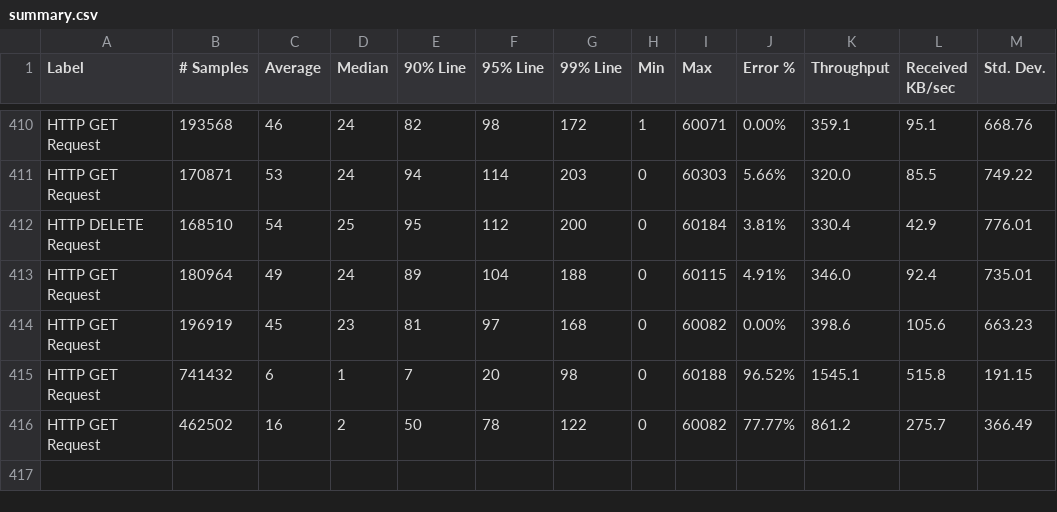
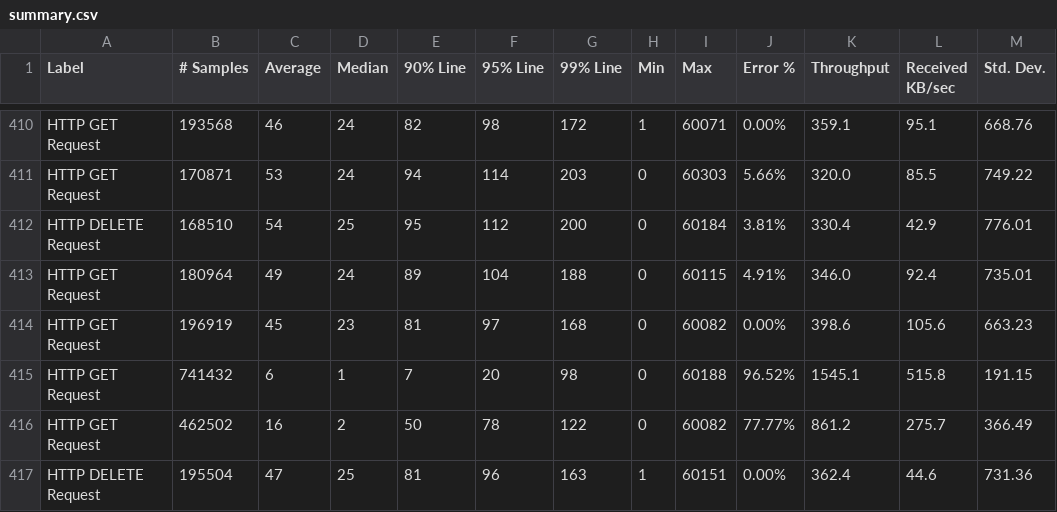
Before and after one commit to ballerina-platform/module-ballerinax-oracledb, a CSV file: load-tests/online_shop/results/summary.csv, drawn as a sheet; only a part is shown, gaps mark what is left out; the diff names each change by its address in the sheet, - before the commit and + after, or states it on an @@ line.

Commit message:
Update online_shop test results on Tue May 23 23:02:36 UTC 2023

```diff
--- a/load-tests/online_shop/results/summary.csv
+++ b/load-tests/online_shop/results/summary.csv
+row 417: HTTP DELETE Request | 195504 | 47 | 25 | 81 | 96 | 163 | 1 | 60151 | 0.00% | 362.4 | 44.6 | 731.36
```
